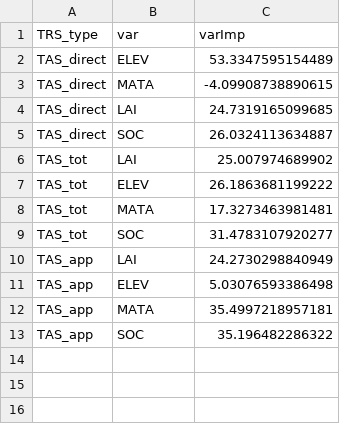
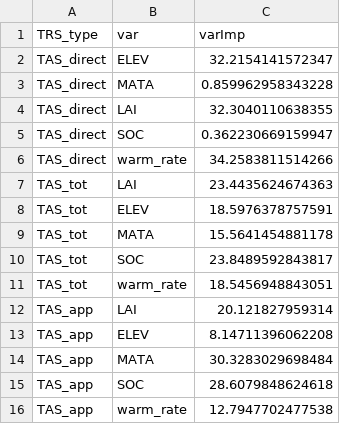
Before and after one commit to jnawang/thermal_acclimation_in_ecosystem_respiration, a CSV file: Demo_code_data_for_1site/varImp_plot.csv, drawn as a sheet.

```diff
--- a/Demo_code_data_for_1site/varImp_plot.csv
+++ b/Demo_code_data_for_1site/varImp_plot.csv
@@ -1,13 +1,16 @@
 "TRS_type","var","varImp"
-"TAS_direct","ELEV",53.3347595154489
-"TAS_direct","MATA",-4.09908738890615
-"TAS_direct","LAI",24.7319165099685
-"TAS_direct","SOC",26.0324113634887
-"TAS_tot","LAI",25.007974689902
-"TAS_tot","ELEV",26.1863681199222
-"TAS_tot","MATA",17.3273463981481
-"TAS_tot","SOC",31.4783107920277
-"TAS_app","LAI",24.2730298840949
-"TAS_app","ELEV",5.03076593386498
-"TAS_app","MATA",35.4997218957181
-"TAS_app","SOC",35.196482286322
+"TAS_direct","ELEV",32.2154141572347
+"TAS_direct","MATA",0.859962958343228
+"TAS_direct","LAI",32.3040110638355
+"TAS_direct","SOC",0.362230669159947
+"TAS_direct","warm_rate",34.2583811514266
+"TAS_tot","LAI",23.4435624674363
+"TAS_tot","ELEV",18.5976378757591
+"TAS_tot","MATA",15.5641454881178
+"TAS_tot","SOC",23.8489592843817
+"TAS_tot","warm_rate",18.5456948843051
+"TAS_app","LAI",20.121827959314
+"TAS_app","ELEV",8.14711396062208
+"TAS_app","MATA",30.3283029698484
+"TAS_app","SOC",28.6079848624618
+"TAS_app","warm_rate",12.7947702477538
```
Also changed, not shown: Demo_code_data_for_1site/acclimation_data_future_ssp245.csv, Demo_code_data_for_1site/outcome_siteyear_temp_1site.csv, 28 other files.
